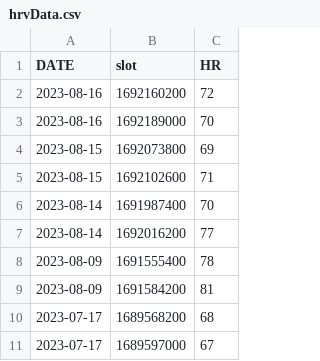
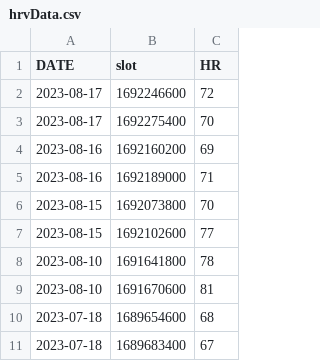
Before and after one commit to yashrana-titan/API-automation-framework, a CSV file: src/main/resources/generatedCSVData/health/hrvData.csv, drawn as a sheet.

```diff
--- a/src/main/resources/generatedCSVData/health/hrvData.csv
+++ b/src/main/resources/generatedCSVData/health/hrvData.csv
@@ -1,11 +1,11 @@
 DATE,slot,HR
-2023-08-16,1692160200,72
-2023-08-16,1692189000,70
-2023-08-15,1692073800,69
-2023-08-15,1692102600,71
-2023-08-14,1691987400,70
-2023-08-14,1692016200,77
-2023-08-09,1691555400,78
-2023-08-09,1691584200,81
-2023-07-17,1689568200,68
-2023-07-17,1689597000,67
+2023-08-17,1692246600,72
+2023-08-17,1692275400,70
+2023-08-16,1692160200,69
+2023-08-16,1692189000,71
+2023-08-15,1692073800,70
+2023-08-15,1692102600,77
+2023-08-10,1691641800,78
+2023-08-10,1691670600,81
+2023-07-18,1689654600,68
+2023-07-18,1689683400,67
```
Also changed, not shown: src/main/resources/generatedCSVData/health/bpData.csv, src/main/resources/generatedCSVData/health/hrData.csv, 28 other files.
